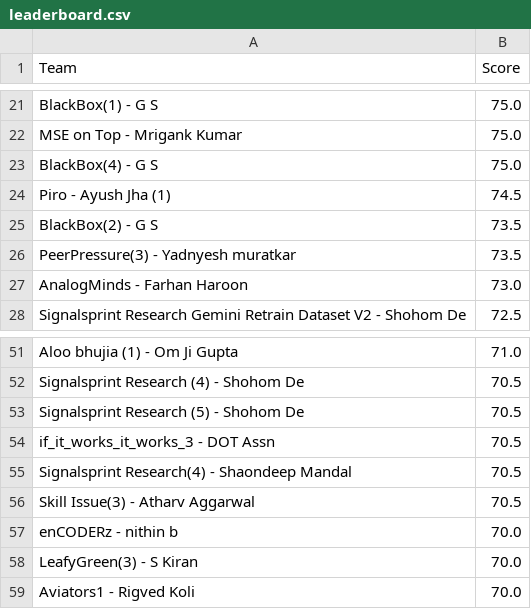
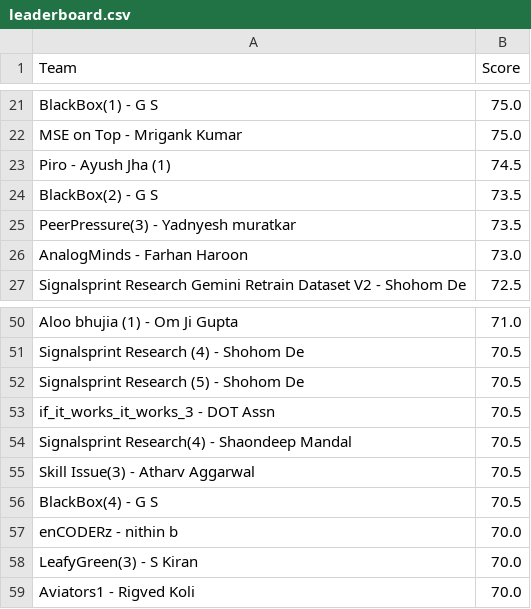
Before and after one commit to Akshat221005/dmc-leaderboard, a CSV file: leaderboard.csv, drawn as a sheet; only a part is shown, gaps mark what is left out.

Commit message:
auto update leaderboard

```diff
--- a/leaderboard.csv
+++ b/leaderboard.csv
@@ -22,3 +22,2 @@ BlackBox(1) - G S,75.0
 MSE on Top - Mrigank Kumar,75.0
-BlackBox(4) - G S,75.0
 Piro - Ayush Jha (1),74.5
@@ -56,2 +55,3 @@ Signalsprint Research(4) - Shaondeep Mandal,70.5
 Skill Issue(3) - Atharv Aggarwal,70.5
+BlackBox(4) - G S,70.5
 enCODERz - nithin b,70.0
```
Also changed, not shown: 1 other file.
